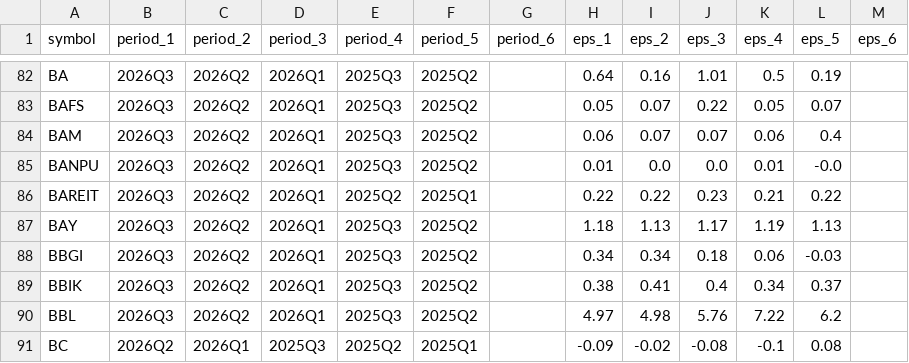
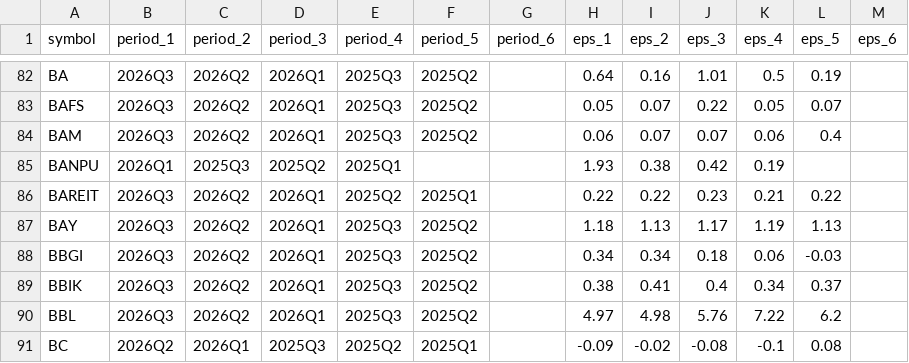
Before and after one commit to babeltechdev/thai-stock-data, a CSV file: thai_eps_last6_wide_TH.csv, drawn as a sheet; only a part is shown, gaps mark what is left out.

```diff
--- a/thai_eps_last6_wide_TH.csv
+++ b/thai_eps_last6_wide_TH.csv
@@ -84,3 +84,3 @@ BAFS,2026Q3,2026Q2,2026Q1,2025Q3,2025Q2,,0.05,0.07,0.22,0.05,0.07,
 BAM,2026Q3,2026Q2,2026Q1,2025Q3,2025Q2,,0.06,0.07,0.07,0.06,0.4,
-BANPU,2026Q3,2026Q2,2026Q1,2025Q3,2025Q2,,0.01,0.0,0.0,0.01,-0.0,
+BANPU,2026Q1,2025Q3,2025Q2,2025Q1,,,1.93,0.38,0.42,0.19,,
 BAREIT,2026Q3,2026Q2,2026Q1,2025Q2,2025Q1,,0.22,0.22,0.23,0.21,0.22,
```
Also changed, not shown: consensus_targets_US.csv, intrinsic_values_US_best.csv, 13 other files.
